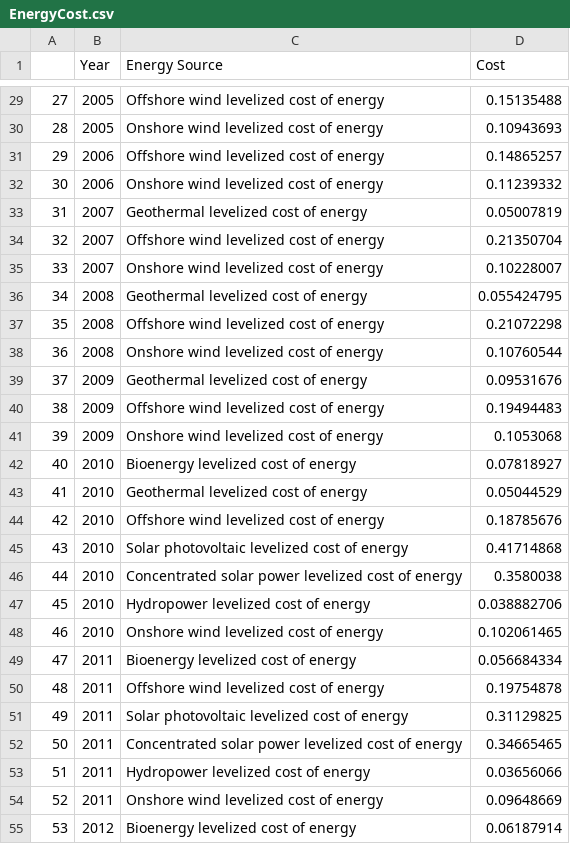
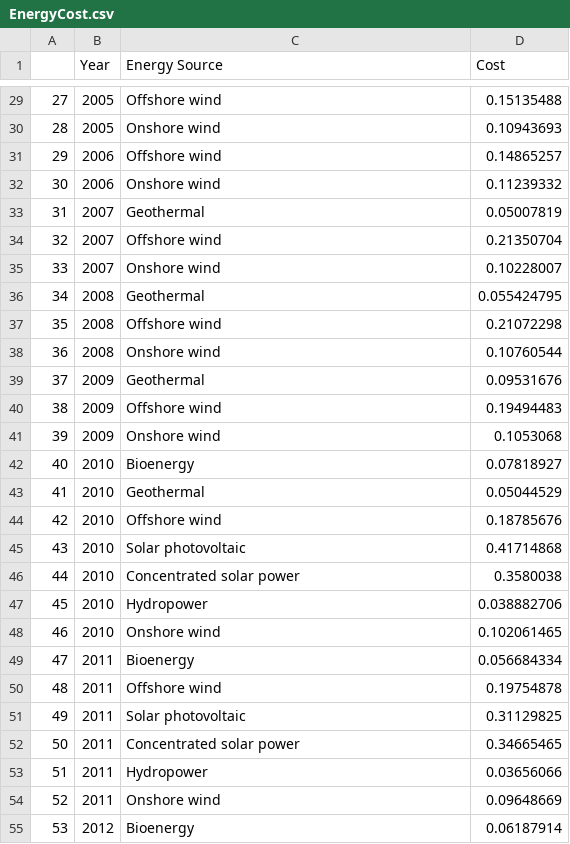
Before and after one commit to Ben25Walker/Ben25Walker.github.io, a CSV file: EnergyCost.csv, drawn as a sheet; only a part is shown, gaps mark what is left out; the diff covers the shown part only.

```diff
--- a/EnergyCost.csv
+++ b/EnergyCost.csv
@@ -29,27 +29,27 @@
-27,2005,Offshore wind levelized cost of energy,0.15135488
-28,2005,Onshore wind levelized cost of energy,0.10943693
-29,2006,Offshore wind levelized cost of energy,0.14865257
-30,2006,Onshore wind levelized cost of energy,0.11239332
-31,2007,Geothermal levelized cost of energy,0.05007819
-32,2007,Offshore wind levelized cost of energy,0.21350704
-33,2007,Onshore wind levelized cost of energy,0.10228007
-34,2008,Geothermal levelized cost of energy,0.055424795
-35,2008,Offshore wind levelized cost of energy,0.21072298
-36,2008,Onshore wind levelized cost of energy,0.10760544
-37,2009,Geothermal levelized cost of energy,0.09531676
-38,2009,Offshore wind levelized cost of energy,0.19494483
-39,2009,Onshore wind levelized cost of energy,0.1053068
-40,2010,Bioenergy levelized cost of energy,0.07818927
-41,2010,Geothermal levelized cost of energy,0.05044529
-42,2010,Offshore wind levelized cost of energy,0.18785676
-43,2010,Solar photovoltaic levelized cost of energy,0.41714868
-44,2010,Concentrated solar power levelized cost of energy,0.3580038
-45,2010,Hydropower levelized cost of energy,0.038882706
-46,2010,Onshore wind levelized cost of energy,0.102061465
-47,2011,Bioenergy levelized cost of energy,0.056684334
-48,2011,Offshore wind levelized cost of energy,0.19754878
-49,2011,Solar photovoltaic levelized cost of energy,0.31129825
-50,2011,Concentrated solar power levelized cost of energy,0.34665465
-51,2011,Hydropower levelized cost of energy,0.03656066
-52,2011,Onshore wind levelized cost of energy,0.09648669
-53,2012,Bioenergy levelized cost of energy,0.06187914
+27,2005,Offshore wind ,0.15135488
+28,2005,Onshore wind ,0.10943693
+29,2006,Offshore wind ,0.14865257
+30,2006,Onshore wind ,0.11239332
+31,2007,Geothermal ,0.05007819
+32,2007,Offshore wind ,0.21350704
+33,2007,Onshore wind ,0.10228007
+34,2008,Geothermal ,0.055424795
+35,2008,Offshore wind ,0.21072298
+36,2008,Onshore wind ,0.10760544
+37,2009,Geothermal ,0.09531676
+38,2009,Offshore wind ,0.19494483
+39,2009,Onshore wind ,0.1053068
+40,2010,Bioenergy ,0.07818927
+41,2010,Geothermal ,0.05044529
+42,2010,Offshore wind ,0.18785676
+43,2010,Solar photovoltaic ,0.41714868
+44,2010,Concentrated solar power ,0.3580038
+45,2010,Hydropower ,0.038882706
+46,2010,Onshore wind ,0.102061465
+47,2011,Bioenergy ,0.056684334
+48,2011,Offshore wind ,0.19754878
+49,2011,Solar photovoltaic ,0.31129825
+50,2011,Concentrated solar power ,0.34665465
+51,2011,Hydropower ,0.03656066
+52,2011,Onshore wind ,0.09648669
+53,2012,Bioenergy ,0.06187914
```
Also changed, not shown: 96 edited cells elsewhere in this file.
